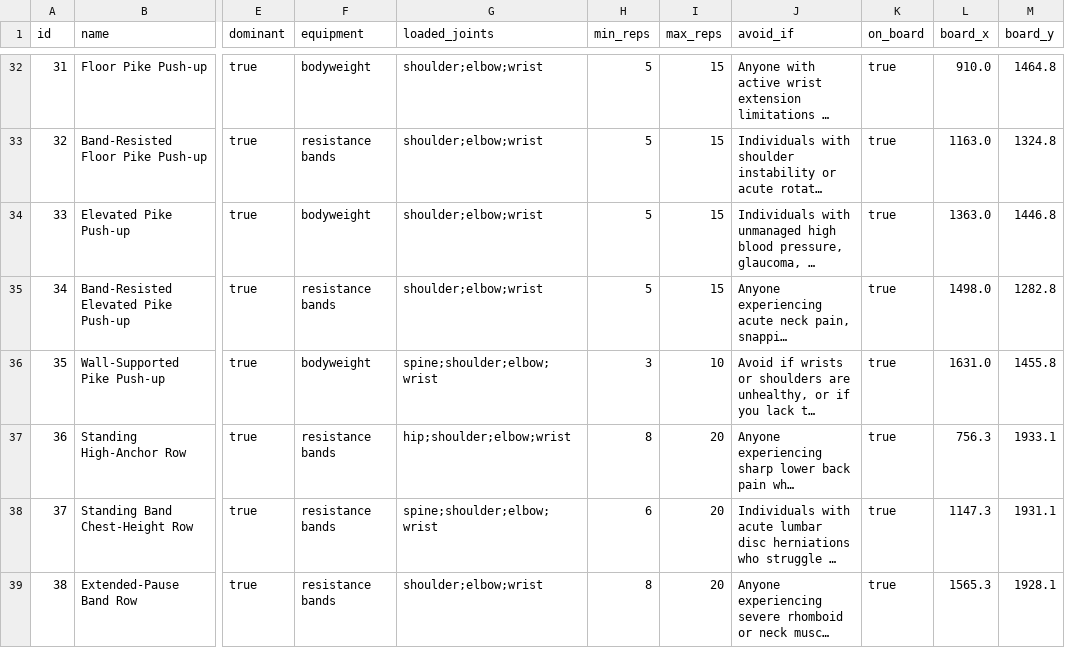
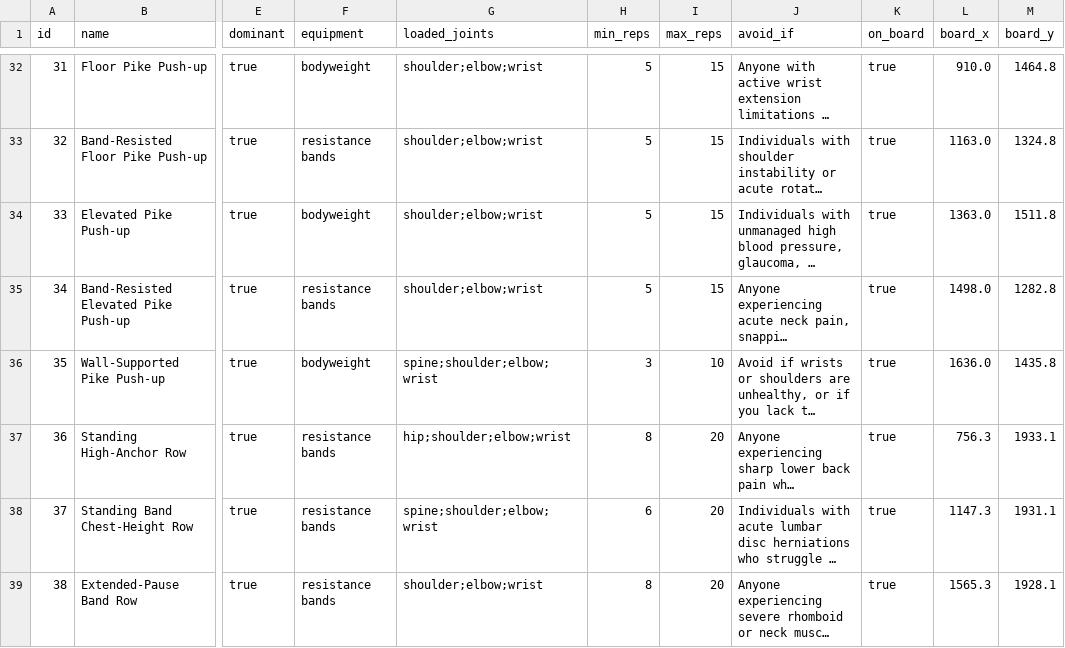
Before and after one commit to TeyjusDarshan/ai_fitness_coach, a CSV file: utilities/workout_builder/data/exercises.csv, drawn as a sheet; only a part is shown, gaps mark what is left out; long unchanged cells end in …; the diff names each change by its address in the sheet, - before the commit and + after, or states it on an @@ line.

```diff
--- a/utilities/workout_builder/data/exercises.csv
+++ b/utilities/workout_builder/data/exercises.csv
-M34 (board_y): 1446.8
+M34 (board_y): 1511.8
-L36 (board_x): 1631.0
+L36 (board_x): 1636.0
-M36 (board_y): 1455.8
+M36 (board_y): 1435.8
```
Also changed, not shown: 2 other files.
